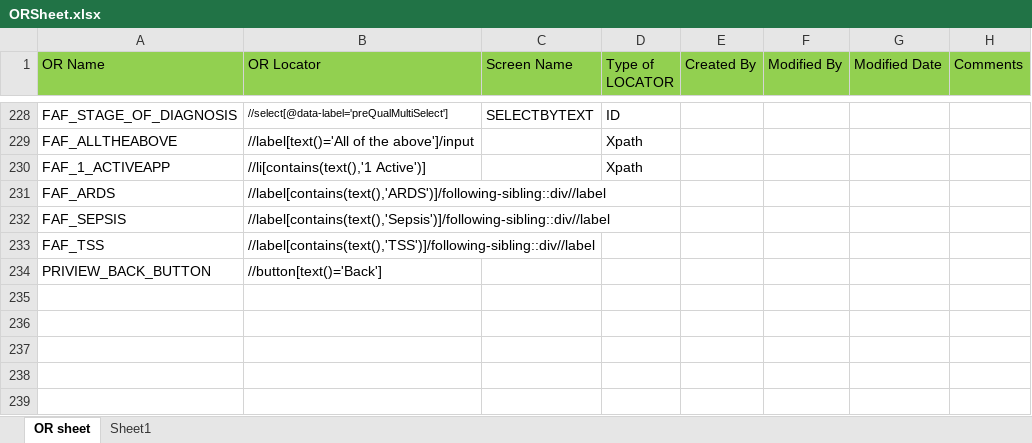
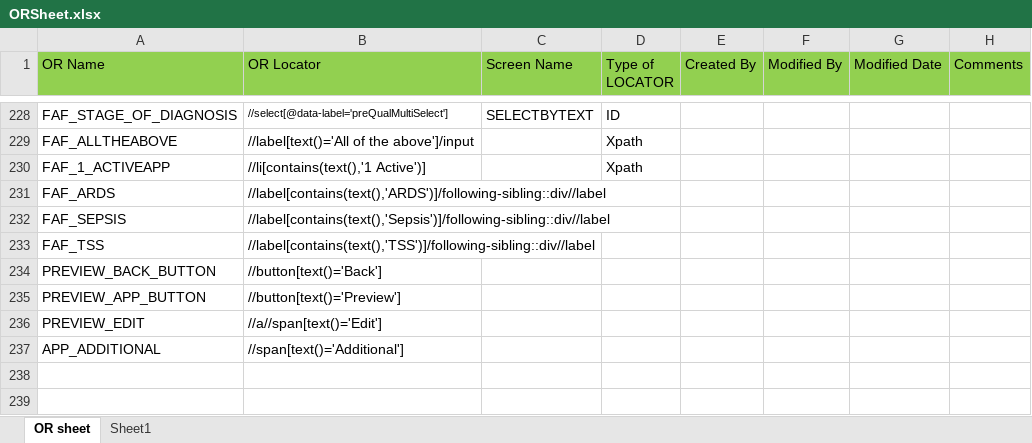
Before and after one commit to sbabupresidency1/fipsar_automation, an Excel workbook: QA/testcases/ORSheet.xlsx, sheet OR sheet, drawn as a sheet; only a part is shown, gaps mark what is left out; values as stored, in another font and other column widths than the file's, no borders; the diff names each change by its address in the sheet, - before the commit and + after, or states it on an @@ line.

```diff
--- a/QA/testcases/ORSheet.xlsx (sheet OR sheet)
+++ b/QA/testcases/ORSheet.xlsx (sheet OR sheet)
-A234 (OR Name): PRIVIEW_BACK_BUTTON
+A234 (OR Name): PREVIEW_BACK_BUTTON
-row 235: (empty)
+row 235: PREVIEW_APP_BUTTON | //button[text()='Preview']
-row 236: (empty)
+row 236: PREVIEW_EDIT | //a//span[text()='Edit']
-row 237: (empty)
+row 237: APP_ADDITIONAL | //span[text()='Additional']
```
Also changed, not shown: QA/testcases/TestCaseExeSheet.xlsx, 2 other files.
